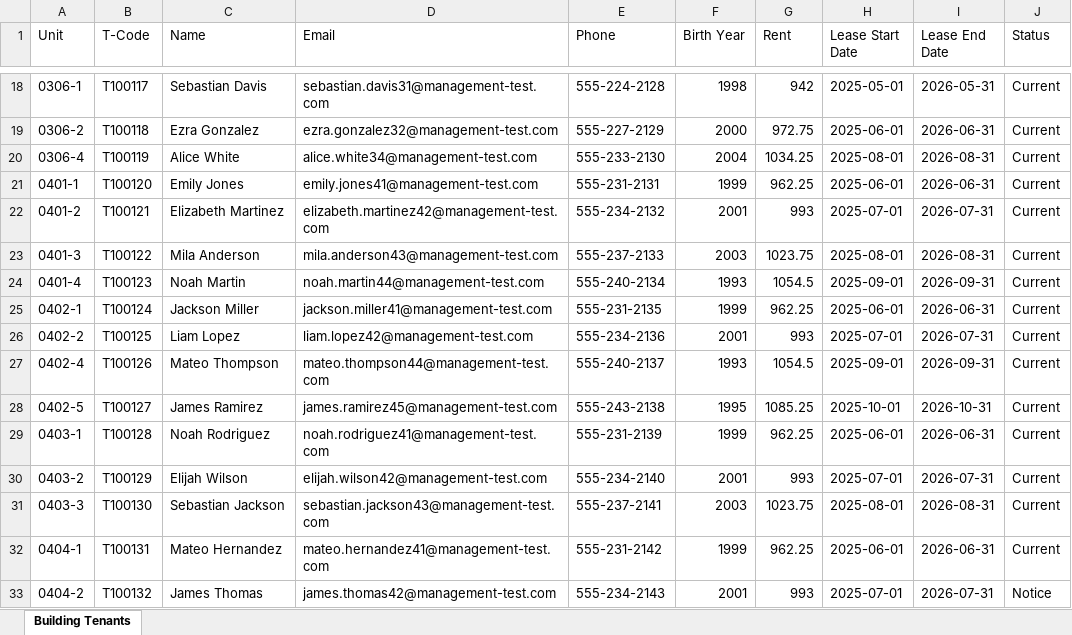
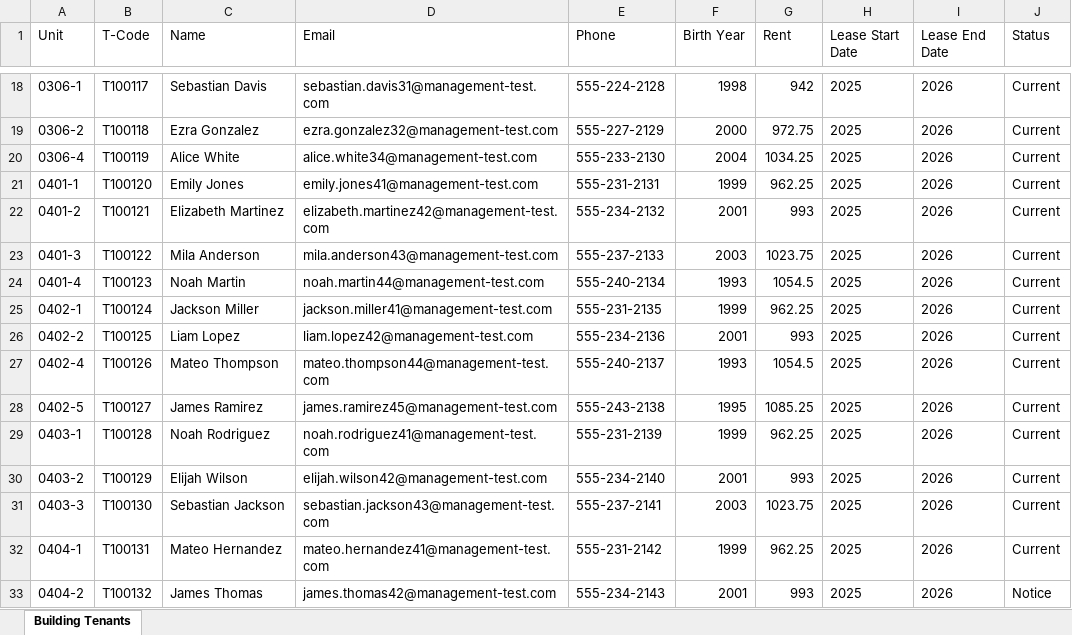
Before and after one commit to burgerman/property-management-tool, an Excel workbook: building_tenants_test_data.xlsx, sheet Building Tenants, drawn as a sheet; only a part is shown, gaps mark what is left out; values as stored, in another font and other column widths than the file's, no borders; the diff covers the shown part only; the diff names each change by its address in the sheet, - before the commit and + after, or states it on an @@ line.

```diff
--- a/building_tenants_test_data.xlsx (sheet Building Tenants)
+++ b/building_tenants_test_data.xlsx (sheet Building Tenants)
-H18 (Lease Start Date): 2025-05-01
+H18 (Lease Start Date): 2025
-I18 (Lease End Date): 2026-05-31
+I18 (Lease End Date): 2026
-H19 (Lease Start Date): 2025-06-01
+H19 (Lease Start Date): 2025
-I19 (Lease End Date): 2026-06-31
+I19 (Lease End Date): 2026
-H20 (Lease Start Date): 2025-08-01
+H20 (Lease Start Date): 2025
-I20 (Lease End Date): 2026-08-31
+I20 (Lease End Date): 2026
-H21 (Lease Start Date): 2025-06-01
+H21 (Lease Start Date): 2025
-I21 (Lease End Date): 2026-06-31
+I21 (Lease End Date): 2026
-H22 (Lease Start Date): 2025-07-01
+H22 (Lease Start Date): 2025
-I22 (Lease End Date): 2026-07-31
+I22 (Lease End Date): 2026
-H23 (Lease Start Date): 2025-08-01
+H23 (Lease Start Date): 2025
-I23 (Lease End Date): 2026-08-31
+I23 (Lease End Date): 2026
-H24 (Lease Start Date): 2025-09-01
+H24 (Lease Start Date): 2025
-I24 (Lease End Date): 2026-09-31
+I24 (Lease End Date): 2026
-H25 (Lease Start Date): 2025-06-01
+H25 (Lease Start Date): 2025
-I25 (Lease End Date): 2026-06-31
+I25 (Lease End Date): 2026
-H26 (Lease Start Date): 2025-07-01
+H26 (Lease Start Date): 2025
-I26 (Lease End Date): 2026-07-31
+I26 (Lease End Date): 2026
-H27 (Lease Start Date): 2025-09-01
+H27 (Lease Start Date): 2025
-I27 (Lease End Date): 2026-09-31
+I27 (Lease End Date): 2026
-H28 (Lease Start Date): 2025-10-01
+H28 (Lease Start Date): 2025
-I28 (Lease End Date): 2026-10-31
+I28 (Lease End Date): 2026
-H29 (Lease Start Date): 2025-06-01
+H29 (Lease Start Date): 2025
-I29 (Lease End Date): 2026-06-31
+I29 (Lease End Date): 2026
-H30 (Lease Start Date): 2025-07-01
+H30 (Lease Start Date): 2025
-I30 (Lease End Date): 2026-07-31
+I30 (Lease End Date): 2026
-H31 (Lease Start Date): 2025-08-01
+H31 (Lease Start Date): 2025
-I31 (Lease End Date): 2026-08-31
+I31 (Lease End Date): 2026
-H32 (Lease Start Date): 2025-06-01
+H32 (Lease Start Date): 2025
-I32 (Lease End Date): 2026-06-31
+I32 (Lease End Date): 2026
-H33 (Lease Start Date): 2025-07-01
+H33 (Lease Start Date): 2025
-I33 (Lease End Date): 2026-07-31
+I33 (Lease End Date): 2026
```
Also changed, not shown: 722 edited cells elsewhere in this sheet, 5 other files.
